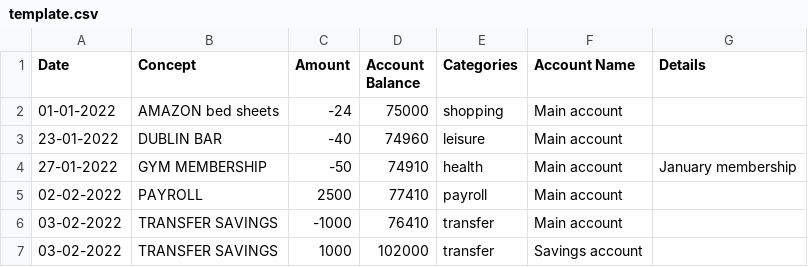
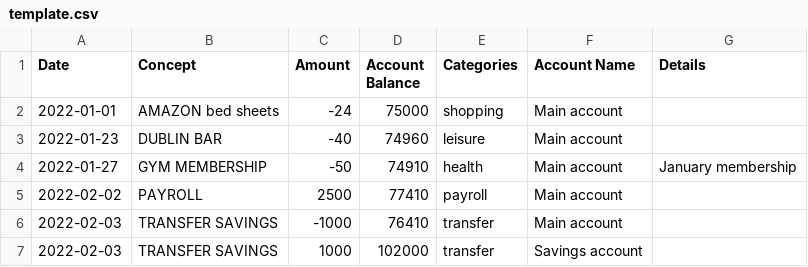
Before and after one commit to alberto-goitia-llovo/billscanner-client, a CSV file: src/assets/files/template.csv, drawn as a sheet.

```diff
--- a/src/assets/files/template.csv
+++ b/src/assets/files/template.csv
@@ -1,7 +1,7 @@
 Date;Concept;Amount;Account Balance;Categories;Account Name;Details
-01-01-2022;AMAZON bed sheets;-24;75000;shopping;Main account;
-23-01-2022;DUBLIN BAR;-40;74960;leisure;Main account;
-27-01-2022;GYM MEMBERSHIP;-50;74910;health;Main account;January membership
-02-02-2022;PAYROLL;2500;77410;payroll;Main account;
-03-02-2022;TRANSFER SAVINGS;-1000;76410;transfer;Main account;
-03-02-2022;TRANSFER SAVINGS;1000;102000;transfer;Savings account;
+2022-01-01;AMAZON bed sheets;-24;75000;shopping;Main account;
+2022-01-23;DUBLIN BAR;-40;74960;leisure;Main account;
+2022-01-27;GYM MEMBERSHIP;-50;74910;health;Main account;January membership
+2022-02-02;PAYROLL;2500;77410;payroll;Main account;
+2022-02-03;TRANSFER SAVINGS;-1000;76410;transfer;Main account;
+2022-02-03;TRANSFER SAVINGS;1000;102000;transfer;Savings account;
```
Also changed, not shown: 5 other files.
